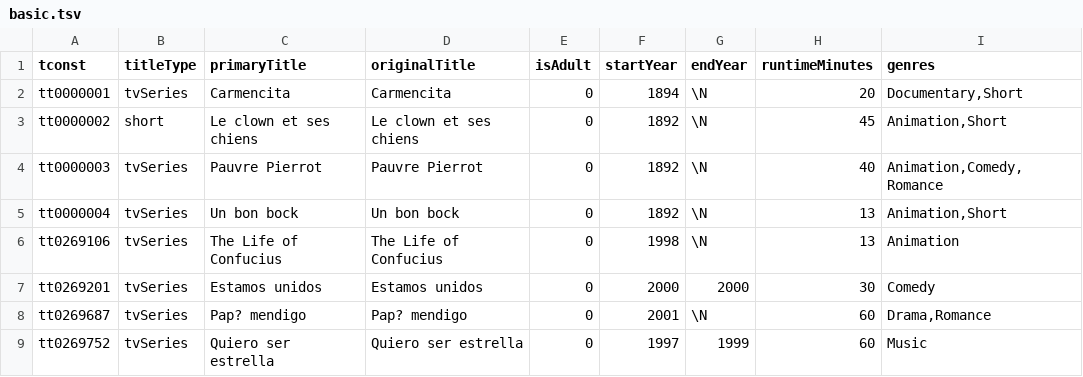
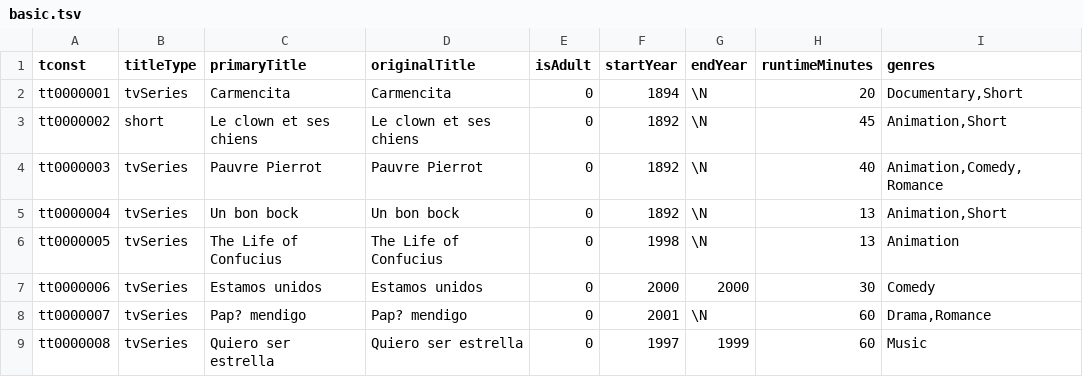
Before and after one commit to marienov/vk2023_C_HW, a TSV file: test_data/basic.tsv, drawn as a sheet.

```diff
--- a/test_data/basic.tsv
+++ b/test_data/basic.tsv
@@ -5,5 +5,5 @@ tt0000003	tvSeries	Pauvre Pierrot	Pauvre Pierrot	0	1892	\N	40	Animation,Comedy,R
 tt0000004	tvSeries	Un bon bock	Un bon bock	0	1892	\N	13	Animation,Short
-tt0269106	tvSeries	The Life of Confucius	The Life of Confucius	0	1998	\N	13	Animation
-tt0269201	tvSeries	Estamos unidos	Estamos unidos	0	2000	2000	30	Comedy
-tt0269687	tvSeries	Pap? mendigo	Pap? mendigo	0	2001	\N	60	Drama,Romance
-tt0269752	tvSeries	Quiero ser estrella	Quiero ser estrella	0	1997	1999	60	Music
+tt0000005	tvSeries	The Life of Confucius	The Life of Confucius	0	1998	\N	13	Animation
+tt0000006	tvSeries	Estamos unidos	Estamos unidos	0	2000	2000	30	Comedy
+tt0000007	tvSeries	Pap? mendigo	Pap? mendigo	0	2001	\N	60	Drama,Romance
+tt0000008	tvSeries	Quiero ser estrella	Quiero ser estrella	0	1997	1999	60	Music
```
Also changed, not shown: test_data/aka.tsv, 4 other files.
